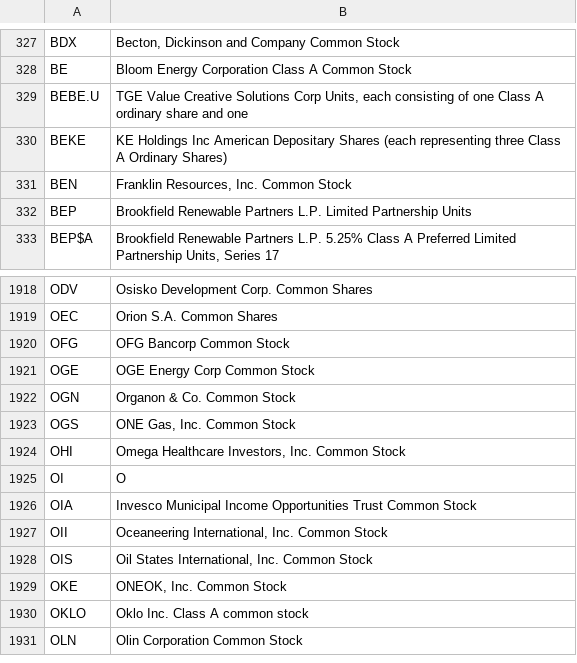
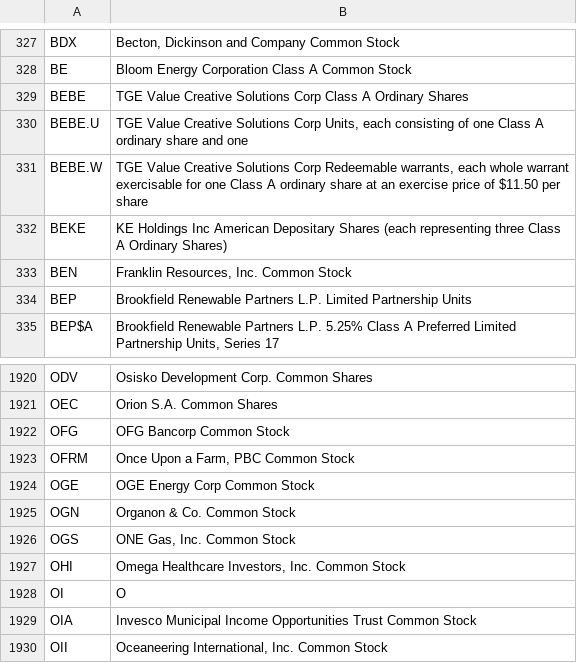
Before and after one commit to datasets/nyse-other-listings, a CSV file: data/nyse-listed.csv, drawn as a sheet; only a part is shown, gaps mark what is left out; the shorter side is filled out with more unchanged rows; the diff names each change by its address in the sheet, - before the commit and + after, or states it on an @@ line.

```diff
--- a/data/nyse-listed.csv
+++ b/data/nyse-listed.csv
+row 329: BEBE | TGE Value Creative Solutions Corp Class A Ordinary Shares
+row 331: BEBE.W | TGE Value Creative Solutions Corp Redeemable warrants, each whole warrant exercisable for one Class A ordinary share at an exercise price of $11.50 per share
+row 1923: OFRM | Once Upon a Farm, PBC Common Stock
```
Also changed, not shown: data/other-listed.csv.
